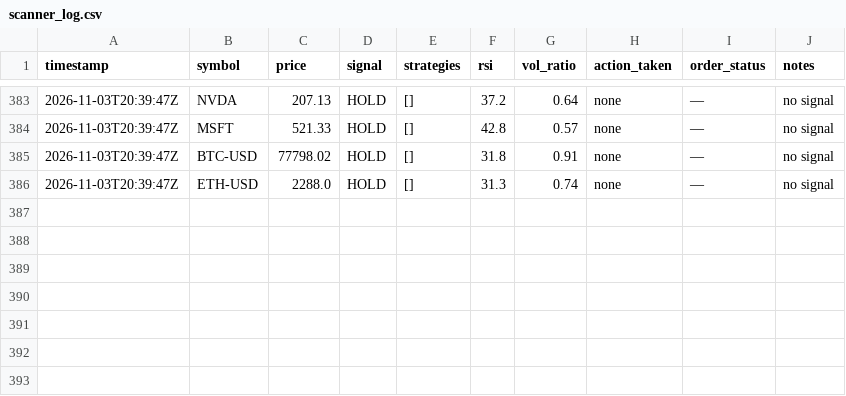
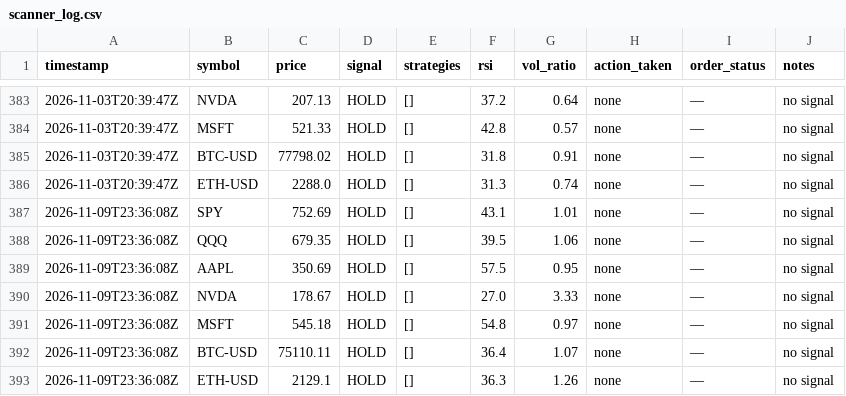
Before and after one commit to pulkit-arch/FinanceModels, a CSV file: scanner_log.csv, drawn as a sheet; only a part is shown, gaps mark what is left out; the diff names each change by its address in the sheet, - before the commit and + after, or states it on an @@ line.

```diff
--- a/scanner_log.csv
+++ b/scanner_log.csv
+row 387: 2026-11-09T23:36:08Z | SPY | 752.69 | HOLD | [] | 43.1 | 1.01 | none | — | no signal
+row 388: 2026-11-09T23:36:08Z | QQQ | 679.35 | HOLD | [] | 39.5 | 1.06 | none | — | no signal
+row 389: 2026-11-09T23:36:08Z | AAPL | 350.69 | HOLD | [] | 57.5 | 0.95 | none | — | no signal
+row 390: 2026-11-09T23:36:08Z | NVDA | 178.67 | HOLD | [] | 27.0 | 3.33 | none | — | no signal
+row 391: 2026-11-09T23:36:08Z | MSFT | 545.18 | HOLD | [] | 54.8 | 0.97 | none | — | no signal
+row 392: 2026-11-09T23:36:08Z | BTC-USD | 75110.11 | HOLD | [] | 36.4 | 1.07 | none | — | no signal
+row 393: 2026-11-09T23:36:08Z | ETH-USD | 2129.1 | HOLD | [] | 36.3 | 1.26 | none | — | no signal
```
